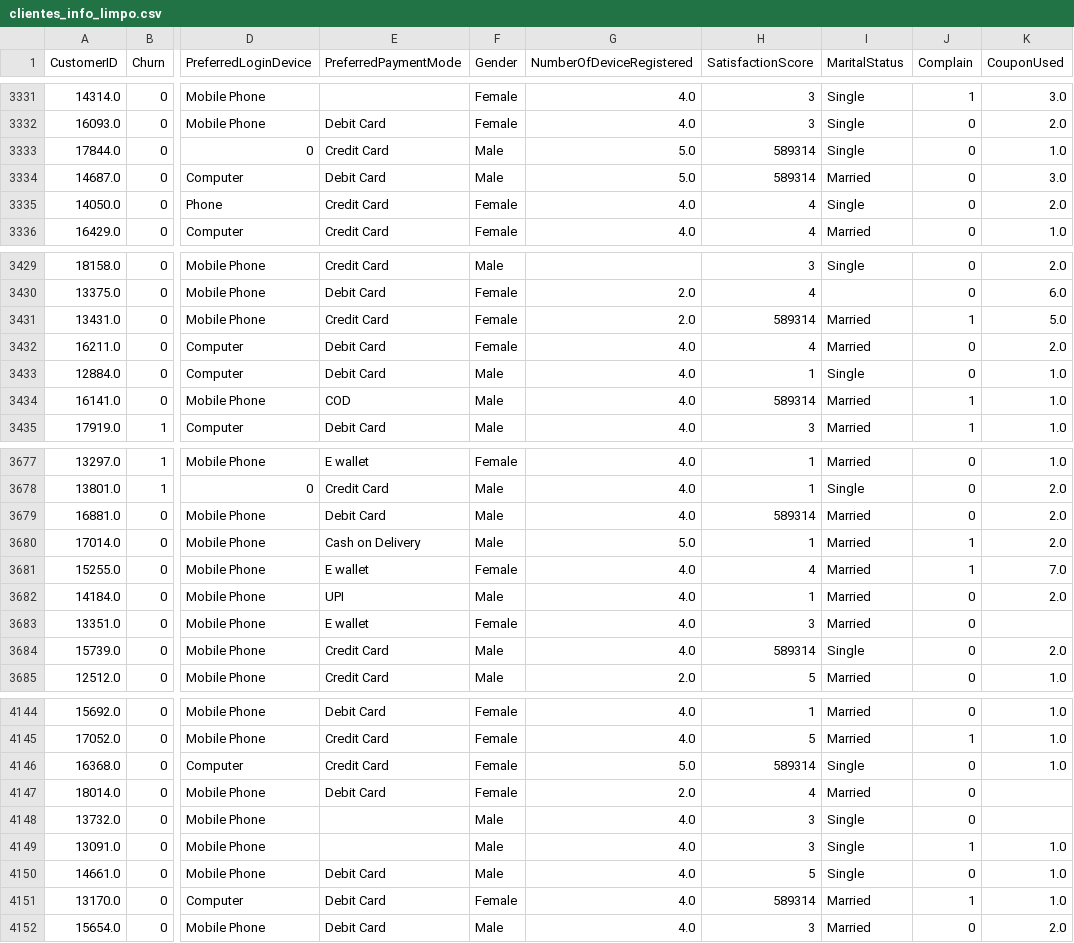
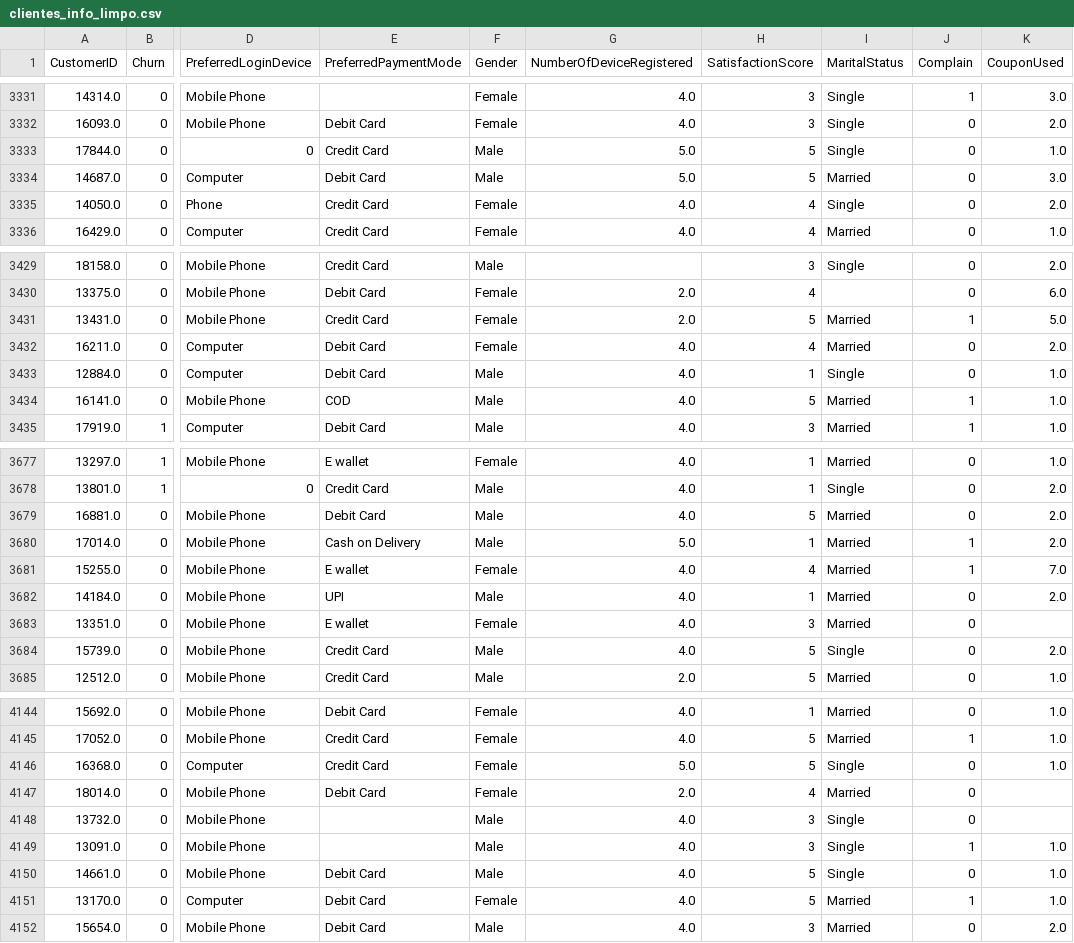
Before and after one commit to hribes/projeto_inlytics, a CSV file: Dataset/clientes_info_limpo.csv, drawn as a sheet; only a part is shown, gaps mark what is left out; the diff covers the shown part only; the diff names each change by its address in the sheet, - before the commit and + after, or states it on an @@ line.

Commit message:
Ajuste nos dados referentes cliente 'SatisfactionScore'

```diff
--- a/Dataset/clientes_info_limpo.csv
+++ b/Dataset/clientes_info_limpo.csv
-H3333:H3334 (SatisfactionScore): 589314
+H3333:H3334 (SatisfactionScore): 5
-H3431 (SatisfactionScore): 589314
+H3431 (SatisfactionScore): 5
-H3434 (SatisfactionScore): 589314
+H3434 (SatisfactionScore): 5
-H3679 (SatisfactionScore): 589314
+H3679 (SatisfactionScore): 5
-H3684 (SatisfactionScore): 589314
+H3684 (SatisfactionScore): 5
-H4146 (SatisfactionScore): 589314
+H4146 (SatisfactionScore): 5
-H4151 (SatisfactionScore): 589314
+H4151 (SatisfactionScore): 5
```
Also changed, not shown: 74 edited cells elsewhere in this file, 4 other files.
